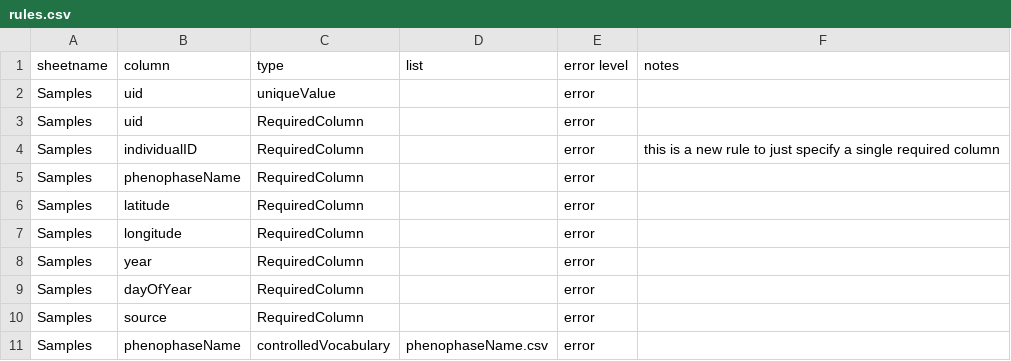
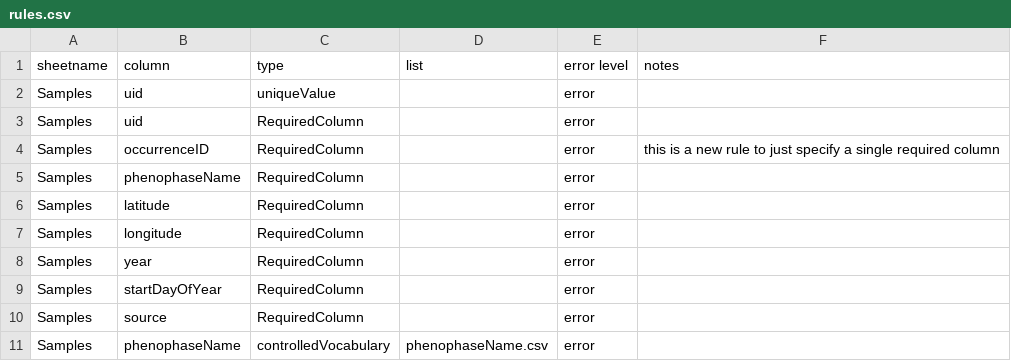
Before and after one commit to edenny/pheno_paper, a CSV file: bin/projects/asu/config/rules.csv, drawn as a sheet.

Commit message:
update asu config

```diff
--- a/bin/projects/asu/config/rules.csv
+++ b/bin/projects/asu/config/rules.csv
@@ -3,3 +3,3 @@ Samples,uid,uniqueValue,,error,
 Samples,uid,RequiredColumn,,error,
-Samples,individualID,RequiredColumn,,error,this is a new rule to just specify a single required column
+Samples,occurrenceID,RequiredColumn,,error,this is a new rule to just specify a single required column
 Samples,phenophaseName,RequiredColumn,,error,
@@ -8,3 +8,3 @@ Samples,longitude,RequiredColumn,,error,
 Samples,year,RequiredColumn,,error,
-Samples,dayOfYear,RequiredColumn,,error,
+Samples,startDayOfYear,RequiredColumn,,error,
 Samples,source,RequiredColumn,,error,
```
Also changed, not shown: 3 other files.
